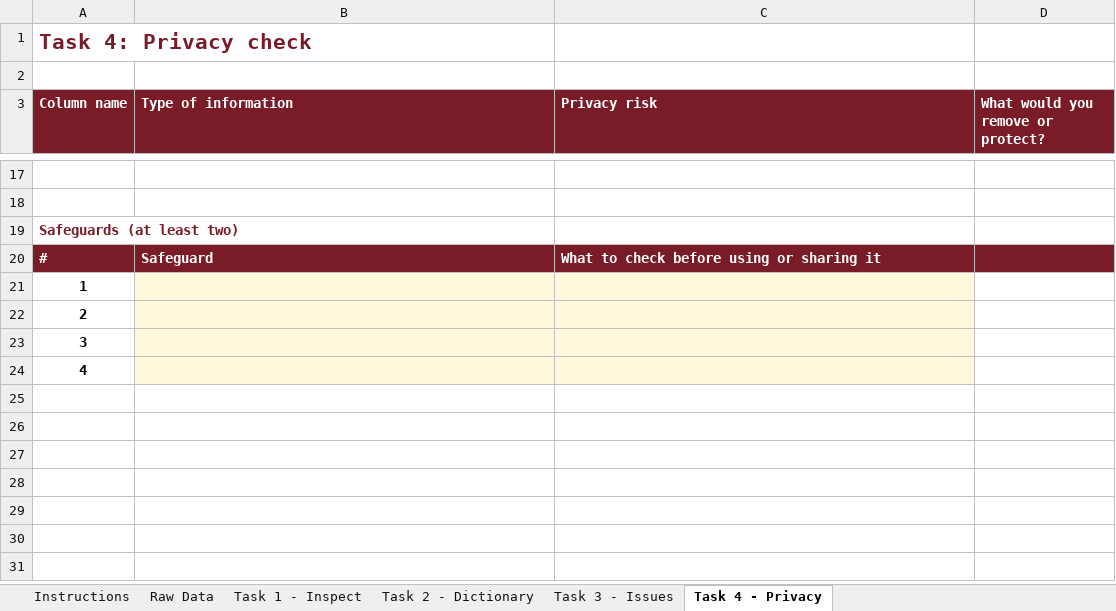
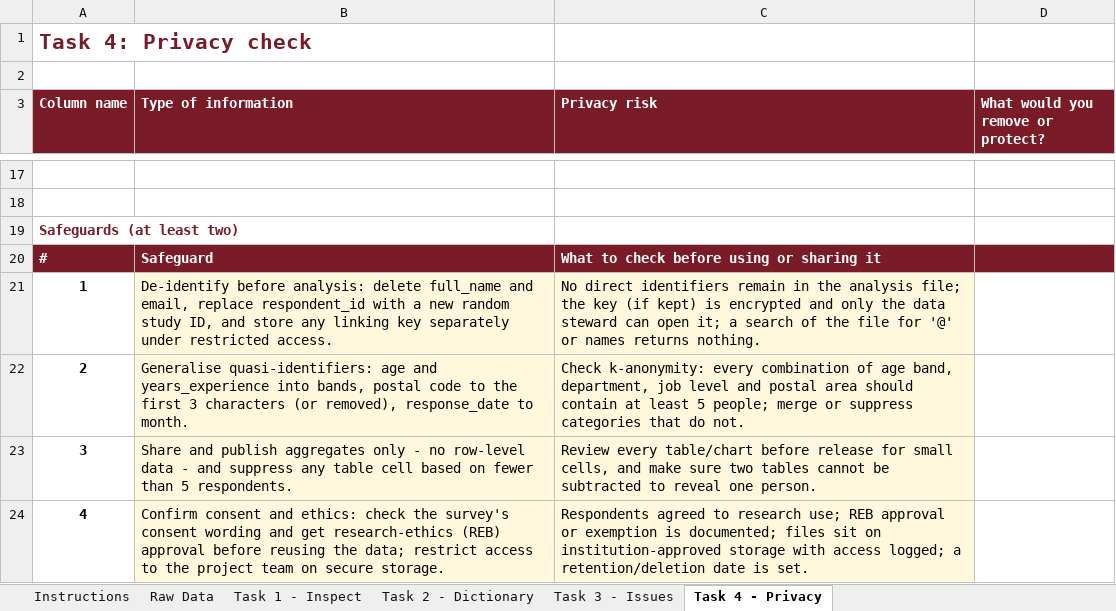
Before and after one commit to KshitijV97/data-quality-tutorial, an Excel workbook: AI_Workplace_Survey (Activity Datasheet) (1).xlsx, sheet Task 4 - Privacy, drawn as a sheet; only a part is shown, gaps mark what is left out; values as stored, in another font and other column widths than the file's, no borders; the diff covers the shown part only; the diff names each change by its address in the sheet, - before the commit and + after, or states it on an @@ line.

```diff
--- a/AI_Workplace_Survey (Activity Datasheet) (1).xlsx (sheet Task 4 - Privacy)
+++ b/AI_Workplace_Survey (Activity Datasheet) (1).xlsx (sheet Task 4 - Privacy)
-B21 (Type of information): (empty)
+B21 (Type of information): De-identify before analysis: delete full_name and email, replace respondent_id with a new random study ID, and store any linking key separately under restricted access.
-C21 (Privacy risk): (empty)
+C21 (Privacy risk): No direct identifiers remain in the analysis file; the key (if kept) is encrypted and only the data steward can open it; a search of the file for '@' or names returns nothing.
-B22 (Type of information): (empty)
+B22 (Type of information): Generalise quasi-identifiers: age and years_experience into bands, postal code to the first 3 characters (or removed), response_date to month.
-C22 (Privacy risk): (empty)
+C22 (Privacy risk): Check k-anonymity: every combination of age band, department, job level and postal area should contain at least 5 people; merge or suppress categories that do not.
-B23 (Type of information): (empty)
+B23 (Type of information): Share and publish aggregates only - no row-level data - and suppress any table cell based on fewer than 5 respondents.
-C23 (Privacy risk): (empty)
+C23 (Privacy risk): Review every table/chart before release for small cells, and make sure two tables cannot be subtracted to reveal one person.
-B24 (Type of information): (empty)
+B24 (Type of information): Confirm consent and ethics: check the survey's consent wording and get research-ethics (REB) approval before reusing the data; restrict access to the project team on secure storage.
-C24 (Privacy risk): (empty)
+C24 (Privacy risk): Respondents agreed to research use; REB approval or exemption is documented; files sit on institution-approved storage with access logged; a retention/deletion date is set.
```
Also changed, not shown: 36 edited cells elsewhere in this sheet, sheet Task 3 - Issues, sheet Task 2 - Dictionary, sheet Task 1 - Inspect, 1 other file.
